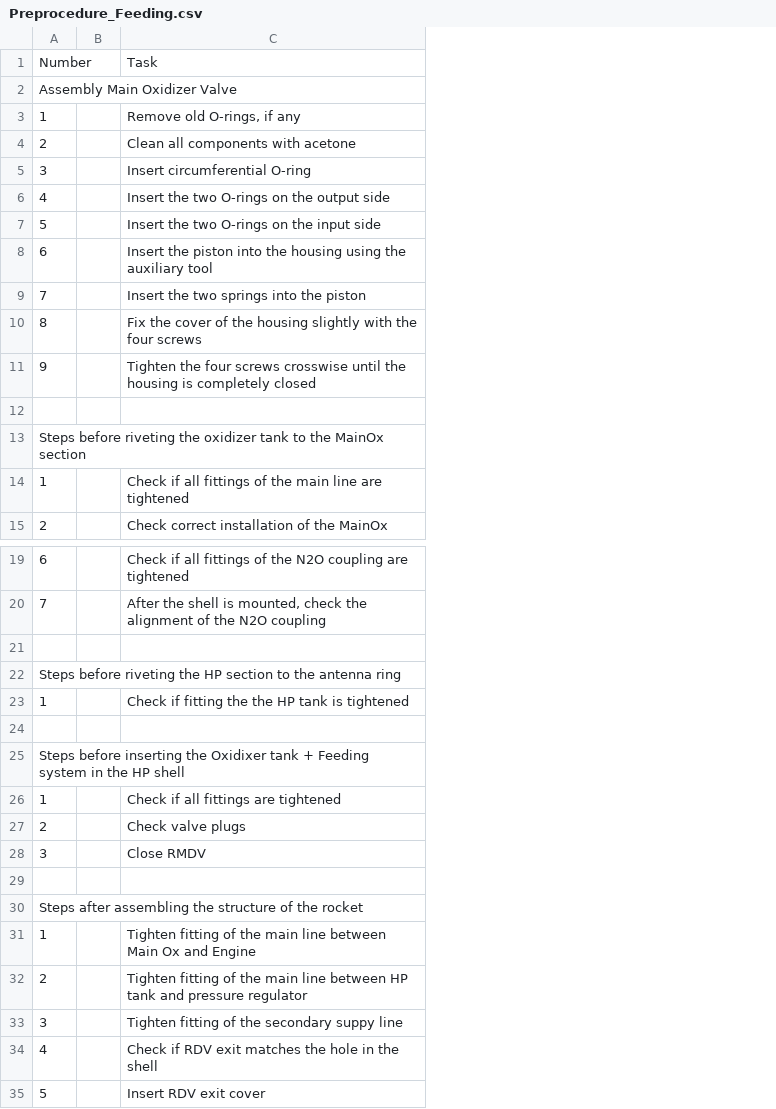
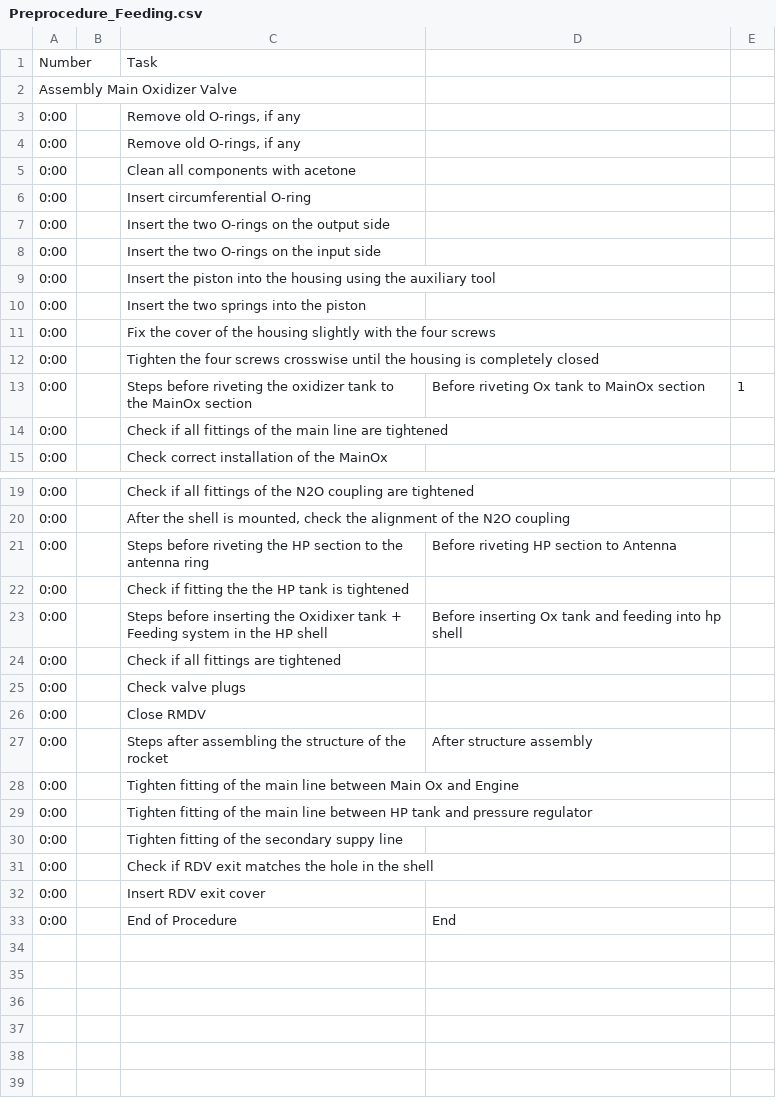
Before and after one commit to b1noc/preprocedure, a CSV file: Preprocedure_Feeding.csv, drawn as a sheet; only a part is shown, gaps mark what is left out; removed rows and columns are numbered as before the commit, all else as after; the diff names each change by its address in the sheet, - before the commit and + after, or states it on an @@ line.

Commit message:
formated feeding

```diff
--- a/Preprocedure_Feeding.csv
+++ b/Preprocedure_Feeding.csv
-column A, rows 1-11: Number | Assembly Main Oxidizer Valve | 1 | 2 | 3 | 4 | 5 | 6 | 7 | 8 | 9; rows 14-15: 1 | 2; rows 19-20: 6 | 7; row 23: 1; rows 26-28: 1 | 2 | 3; rows 31-35: 1 | 2 | 3 | 4 | 5
+column A, rows 1-2: Number | Assembly Main Oxidizer Valve; rows 4-15: all 0:00; rows 19-32: all 0:00
+column D, row 13: Before riveting Ox tank to MainOx section; rows 21-27: Before riveting HP section to Antenna |  | Before inserting Ox tank and feeding into hp shell |  |  |  | After structure assembly
+column E, row 13: 1
+row 3: 0:00 |  | Remove old O-rings, if any
-row 13: (empty)
+row 13: 0:00 |  | Steps before riveting the oxidizer tank to the MainOx section | Before riveting Ox tank to MainOx section | 1
-row 13: Steps before riveting the oxidizer tank to the MainOx section
-row 21: (empty)
+row 21: 0:00 |  | Steps before riveting the HP section to the antenna ring | Before riveting HP section to Antenna
-row 22: Steps before riveting the HP section to the antenna ring
-row 23: (empty)
+row 23: 0:00 |  | Steps before inserting the Oxidixer tank + Feeding system in the HP shell | Before inserting Ox tank and feeding into hp shell
-row 25: Steps before inserting the Oxidixer tank + Feeding system in the HP shell
-row 27: (empty)
+row 27: 0:00 |  | Steps after assembling the structure of the rocket | After structure assembly
-row 30: Steps after assembling the structure of the rocket
+row 33: 0:00 |  | End of Procedure | End
```
